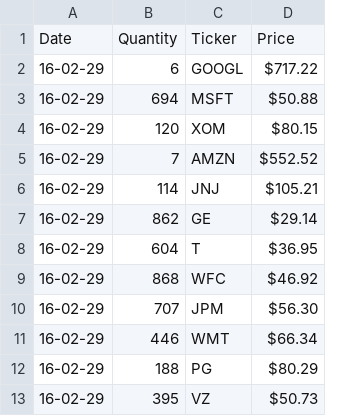
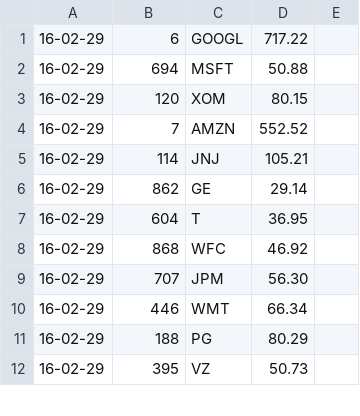
Before and after one commit to jhosoume/alpha50, a CSV file: python/csvs/mr_burns/monkey_trades.csv, drawn as a sheet; only a part is shown; removed rows and columns are numbered as before the commit, all else as after; the diff names each change by its address in the sheet, - before the commit and + after, or states it on an @@ line.

```diff
--- a/python/csvs/mr_burns/monkey_trades.csv
+++ b/python/csvs/mr_burns/monkey_trades.csv
-column D, rows 2-13: $717.22 | $50.88 | $80.15 | $552.52 | $105.21 | $29.14 | $36.95 | $46.92 | $56.30 | $66.34 | $80.29 | $50.73
+column D, rows 1-12: 717.22 | 50.88 | 80.15 | 552.52 | 105.21 | 29.14 | 36.95 | 46.92 | 56.30 | 66.34 | 80.29 | 50.73
+column E, empty
-row 1: Date | Quantity | Ticker | Price
```
Also changed, not shown: python/csvs/mr_burns/portfolio_values.csv, python/csvs/mr_burns/stock_portfolio.csv, 1 other file.
